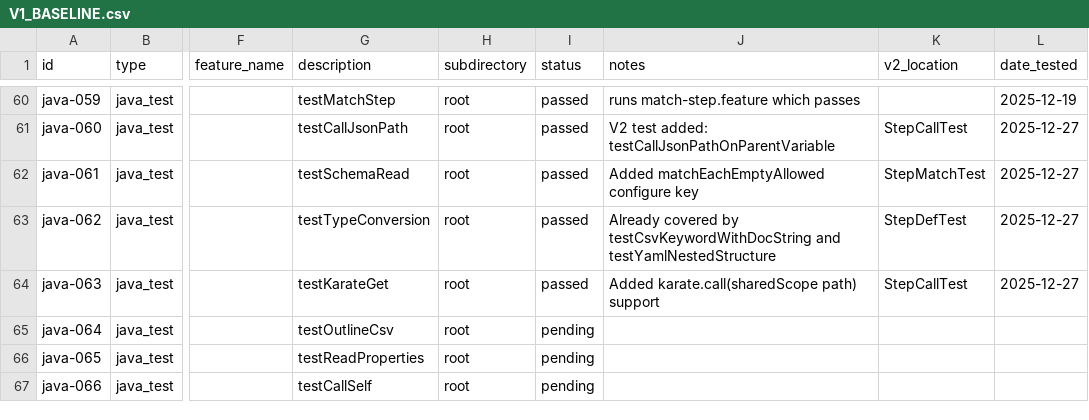
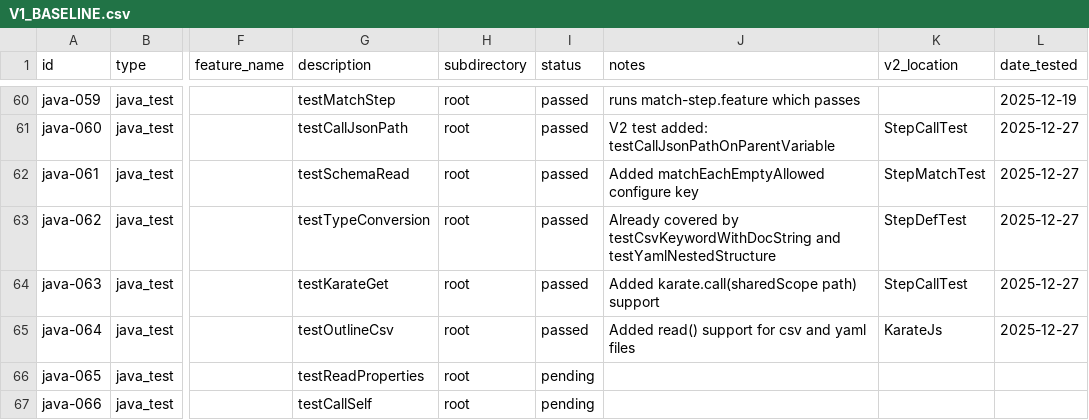
Before and after one commit to karatelabs/karate-v2, a CSV file: docs/V1_BASELINE.csv, drawn as a sheet; only a part is shown, gaps mark what is left out; the diff names each change by its address in the sheet, - before the commit and + after, or states it on an @@ line.

```diff
--- a/docs/V1_BASELINE.csv
+++ b/docs/V1_BASELINE.csv
-I65 (status): pending
+I65 (status): passed
-J65 (notes): (empty)
+J65 (notes): Added read() support for csv and yaml files
-K65 (v2_location): (empty)
+K65 (v2_location): KarateJs
-L65 (date_tested): (empty)
+L65 (date_tested): 2025-12-27
```
Also changed, not shown: 2 other files.
